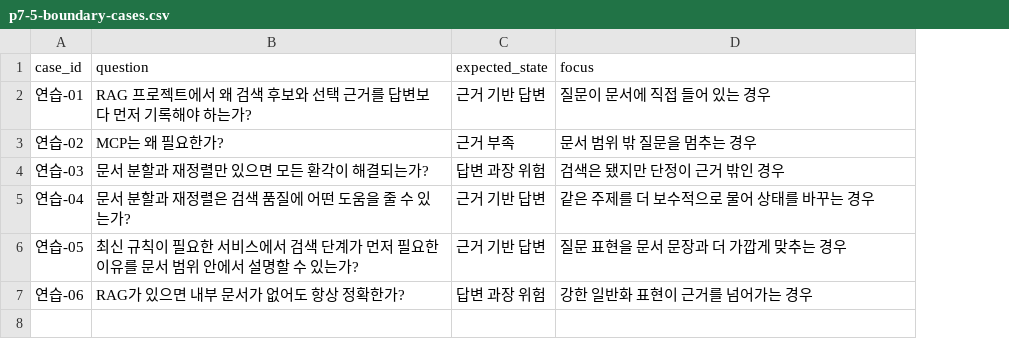
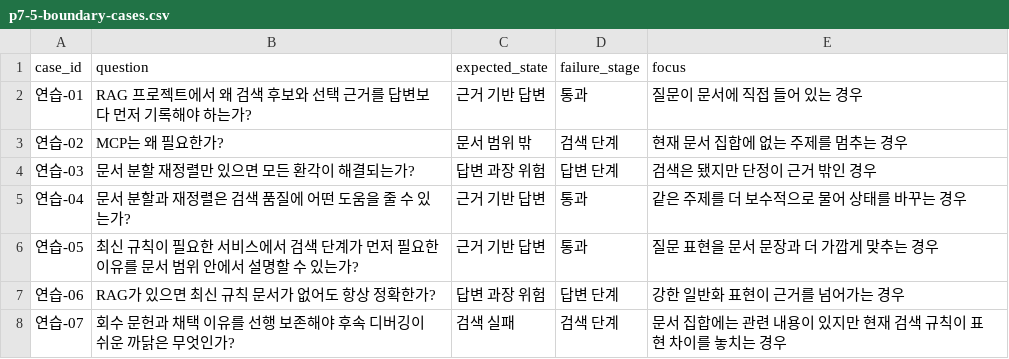
Before and after one commit to devchan64/AiBook, a CSV file: docs/assets/part-07/chapter-05/p7-5-boundary-cases.csv, drawn as a sheet; addresses are those after the commit; the diff names each change by its address in the sheet, - before the commit and + after, or states it on an @@ line.

```diff
--- a/docs/assets/part-07/chapter-05/p7-5-boundary-cases.csv
+++ b/docs/assets/part-07/chapter-05/p7-5-boundary-cases.csv
+column D (failure_stage), rows 2-7: 통과 | 검색 단계 | 답변 단계 | 통과 | 통과 | 답변 단계
-C3 (expected_state): 근거 부족
+C3 (expected_state): 문서 범위 밖
-E3 (focus): 문서 범위 밖 질문을 멈추는 경우
+E3 (focus): 현재 문서 집합에 없는 주제를 멈추는 경우
-B4 (question): 문서 분할과 재정렬만 있으면 모든 환각이 해결되는가?
+B4 (question): 문서 분할 재정렬만 있으면 모든 환각이 해결되는가?
-B7 (question): RAG가 있으면 내부 문서가 없어도 항상 정확한가?
+B7 (question): RAG가 있으면 최신 규칙 문서가 없어도 항상 정확한가?
+row 8: 연습-07 | 회수 문헌과 채택 이유를 선행 보존해야 후속 디버깅이 쉬운 까닭은 무엇인가? | 검색 실패 | 검색 단계 | 문서 집합에는 관련 내용이 있지만 현재 검색 규칙이 표현 차이를 놓치는 경우
```
Also changed, not shown: 14 other files.
